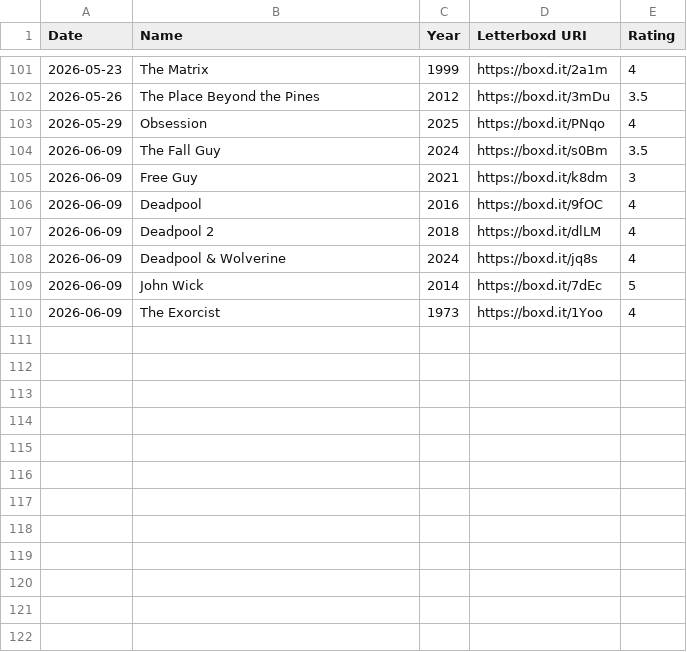
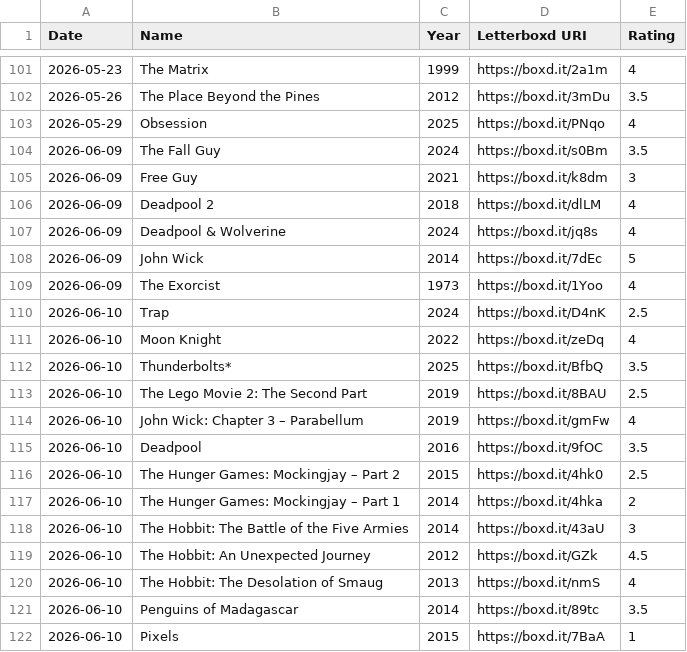
Before and after one commit to WillCarrollProjects/About-Me-Will-Carroll, a CSV file: ratings.csv, drawn as a sheet; only a part is shown, gaps mark what is left out.

```diff
--- a/ratings.csv
+++ b/ratings.csv
@@ -105,3 +105,2 @@ Date,Name,Year,Letterboxd URI,Rating
 2026-06-09,Free Guy,2021,https://boxd.it/k8dm,3
-2026-06-09,Deadpool,2016,https://boxd.it/9fOC,4
 2026-06-09,Deadpool 2,2018,https://boxd.it/dlLM,4
@@ -110 +109,14 @@ Date,Name,Year,Letterboxd URI,Rating
 2026-06-09,The Exorcist,1973,https://boxd.it/1Yoo,4
+2026-06-10,Trap,2024,https://boxd.it/D4nK,2.5
+2026-06-10,Moon Knight,2022,https://boxd.it/zeDq,4
+2026-06-10,Thunderbolts*,2025,https://boxd.it/BfbQ,3.5
+2026-06-10,The Lego Movie 2: The Second Part,2019,https://boxd.it/8BAU,2.5
+2026-06-10,John Wick: Chapter 3 – Parabellum,2019,https://boxd.it/gmFw,4
+2026-06-10,Deadpool,2016,https://boxd.it/9fOC,3.5
+2026-06-10,The Hunger Games: Mockingjay – Part 2,2015,https://boxd.it/4hk0,2.5
+2026-06-10,The Hunger Games: Mockingjay – Part 1,2014,https://boxd.it/4hka,2
+2026-06-10,The Hobbit: The Battle of the Five Armies,2014,https://boxd.it/43aU,3
+2026-06-10,The Hobbit: An Unexpected Journey,2012,https://boxd.it/GZk,4.5
+2026-06-10,The Hobbit: The Desolation of Smaug,2013,https://boxd.it/nmS,4
+2026-06-10,Penguins of Madagascar,2014,https://boxd.it/89tc,3.5
+2026-06-10,Pixels,2015,https://boxd.it/7BaA,1
```
Also changed, not shown: 2 other files.
